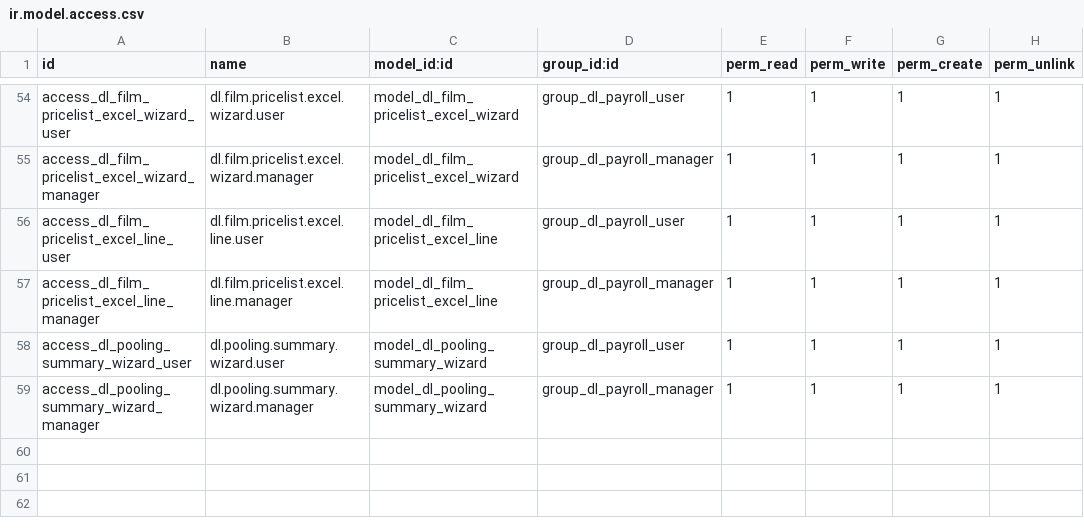
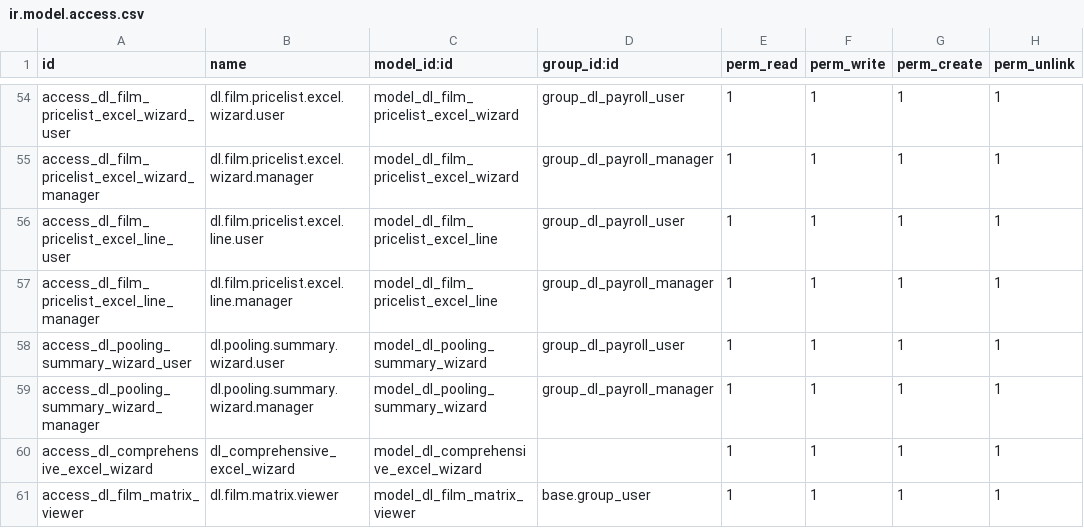
Before and after one commit to sonzai8/odoo, a CSV file: my_custom_addons/dl_wood_payroll/security/ir.model.access.csv, drawn as a sheet; only a part is shown, gaps mark what is left out; the diff names each change by its address in the sheet, - before the commit and + after, or states it on an @@ line.

Commit message:
feat: add real-time production revenue estimates and comprehensive export wizards for payroll analysis

```diff
--- a/my_custom_addons/dl_wood_payroll/security/ir.model.access.csv
+++ b/my_custom_addons/dl_wood_payroll/security/ir.model.access.csv
+row 60: access_dl_comprehensive_excel_wizard | dl_comprehensive_excel_wizard | model_dl_comprehensive_excel_wizard |  | 1 | 1 | 1 | 1
+row 61: access_dl_film_matrix_viewer | dl.film.matrix.viewer | model_dl_film_matrix_viewer | base.group_user | 1 | 1 | 1 | 1
```
Also changed, not shown: 19 other files.
